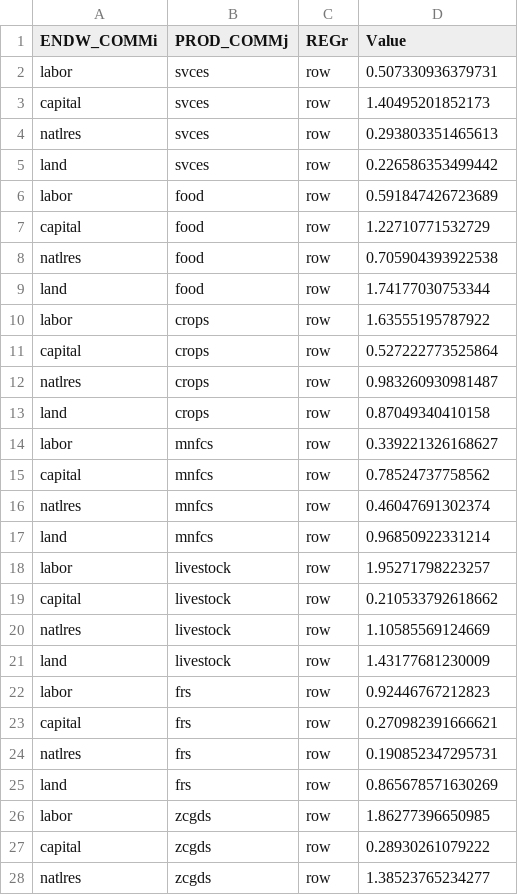
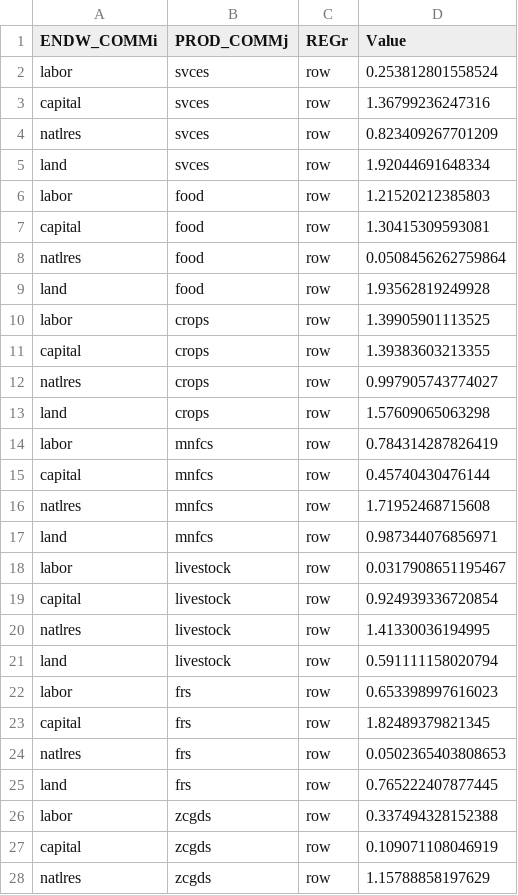
Before and after one commit to matthewcantele/teems-R, a CSV file: inst/extdata/custom_shk.csv, drawn as a sheet; only a part is shown; the diff covers the shown part only.

```diff
--- a/inst/extdata/custom_shk.csv
+++ b/inst/extdata/custom_shk.csv
@@ -1,28 +1,28 @@
 ENDW_COMMi,PROD_COMMj,REGr,Value
-labor,svces,row,0.507330936379731
-capital,svces,row,1.40495201852173
-natlres,svces,row,0.293803351465613
-land,svces,row,0.226586353499442
-labor,food,row,0.591847426723689
-capital,food,row,1.22710771532729
-natlres,food,row,0.705904393922538
-land,food,row,1.74177030753344
-labor,crops,row,1.63555195787922
-capital,crops,row,0.527222773525864
-natlres,crops,row,0.983260930981487
-land,crops,row,0.87049340410158
-labor,mnfcs,row,0.339221326168627
-capital,mnfcs,row,0.78524737758562
-natlres,mnfcs,row,0.46047691302374
-land,mnfcs,row,0.96850922331214
-labor,livestock,row,1.95271798223257
-capital,livestock,row,0.210533792618662
-natlres,livestock,row,1.10585569124669
-land,livestock,row,1.43177681230009
-labor,frs,row,0.92446767212823
-capital,frs,row,0.270982391666621
-natlres,frs,row,0.190852347295731
-land,frs,row,0.865678571630269
-labor,zcgds,row,1.86277396650985
-capital,zcgds,row,0.28930261079222
-natlres,zcgds,row,1.38523765234277
+labor,svces,row,0.253812801558524
+capital,svces,row,1.36799236247316
+natlres,svces,row,0.823409267701209
+land,svces,row,1.92044691648334
+labor,food,row,1.21520212385803
+capital,food,row,1.30415309593081
+natlres,food,row,0.0508456262759864
+land,food,row,1.93562819249928
+labor,crops,row,1.39905901113525
+capital,crops,row,1.39383603213355
+natlres,crops,row,0.997905743774027
+land,crops,row,1.57609065063298
+labor,mnfcs,row,0.784314287826419
+capital,mnfcs,row,0.45740430476144
+natlres,mnfcs,row,1.71952468715608
+land,mnfcs,row,0.987344076856971
+labor,livestock,row,0.0317908651195467
+capital,livestock,row,0.924939336720854
+natlres,livestock,row,1.41330036194995
+land,livestock,row,0.591111158020794
+labor,frs,row,0.653398997616023
+capital,frs,row,1.82489379821345
+natlres,frs,row,0.0502365403808653
+land,frs,row,0.765222407877445
+labor,zcgds,row,0.337494328152388
+capital,zcgds,row,0.109071108046919
+natlres,zcgds,row,1.15788858197629
```
Also changed, not shown: 57 edited cells elsewhere in this file, inst/extdata/targeted_shk.csv, 21 other files.
